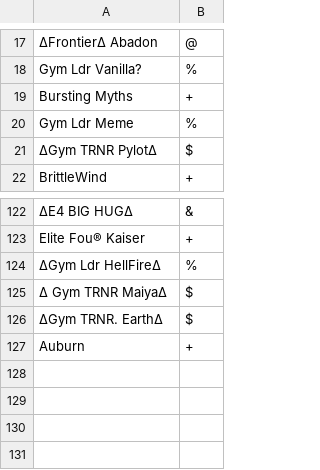
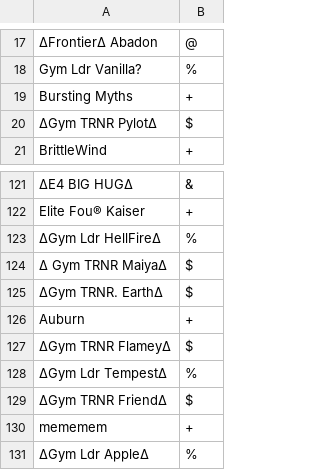
Before and after one commit to Sora-League/Pokemon-Showdown, a CSV file: config/usergroups.csv, drawn as a sheet; only a part is shown, gaps mark what is left out; removed rows and columns are numbered as before the commit, all else as after; the diff names each change by its address in the sheet, - before the commit and + after, or states it on an @@ line.

Commit message:
usergroups

```diff
--- a/config/usergroups.csv
+++ b/config/usergroups.csv
-row 20: Gym Ldr Meme | %
+row 127: ∆Gym TRNR Flamey∆ | $
+row 128: ∆Gym Ldr Tempest∆ | %
+row 129: ∆Gym TRNR Friend∆ | $
+row 130: mememem | +
+row 131: ∆Gym Ldr Apple∆ | %
```
